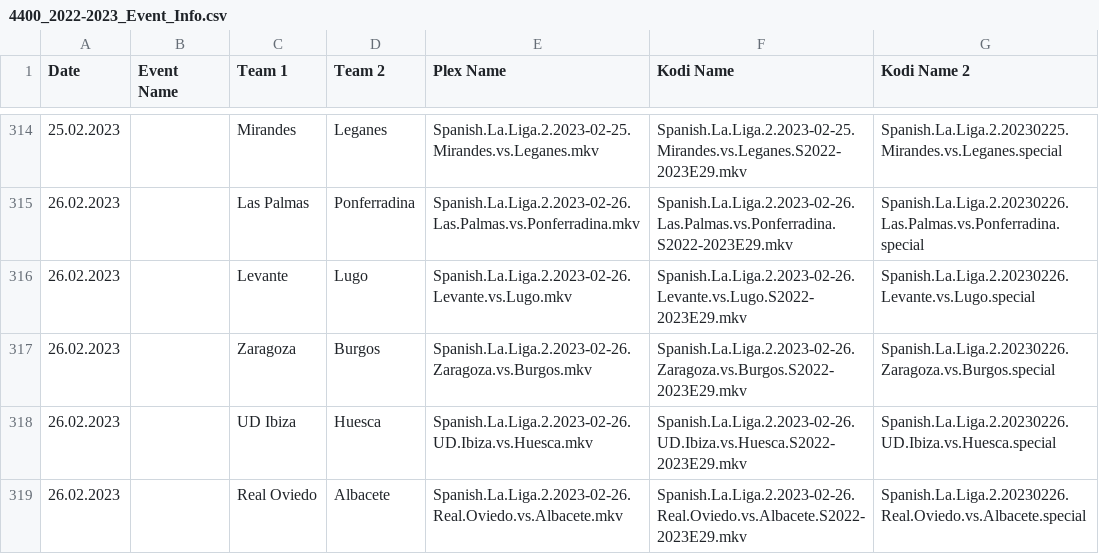
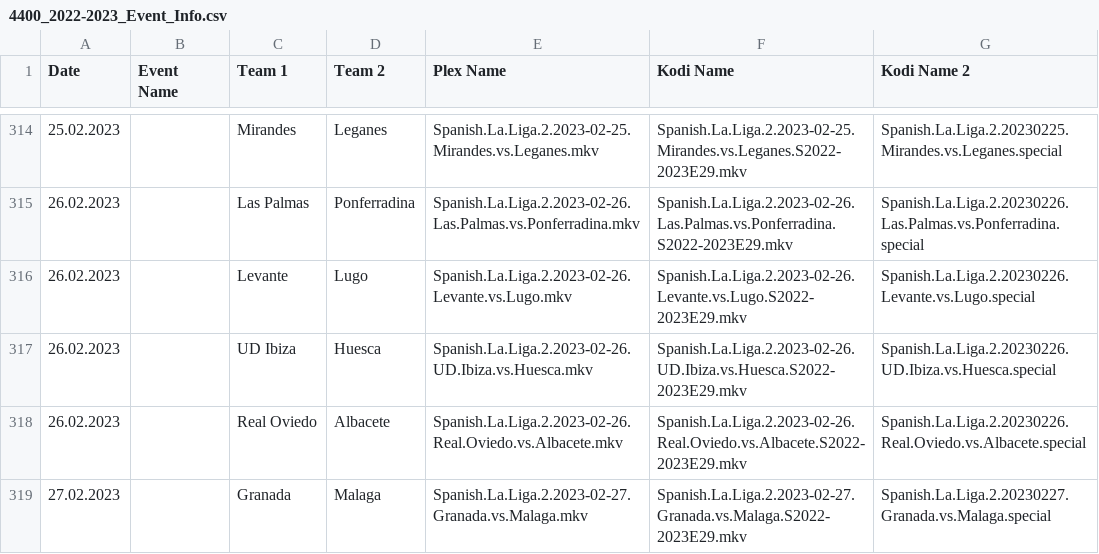
Before and after one commit to AcidAlchamy/Acids-SportTorrent-Renamer, a CSV file: Data/4400_2022-2023_Event_Info.csv, drawn as a sheet; only a part is shown, gaps mark what is left out; the shorter side is filled out with more unchanged rows; the diff names each change by its address in the sheet, - before the commit and + after, or states it on an @@ line.

Commit message:
Update Data

```diff
--- a/Data/4400_2022-2023_Event_Info.csv
+++ b/Data/4400_2022-2023_Event_Info.csv
-row 317: 26.02.2023 |  | Zaragoza | Burgos | Spanish.La.Liga.2.2023-02-26.Zaragoza.vs.Burgos.mkv | Spanish.La.Liga.2.2023-02-26.Zaragoza.vs.Burgos.S2022-2023E29.mkv | Spanish.La.Liga.2.20230226.Zaragoza.vs.Burgos.special
```
